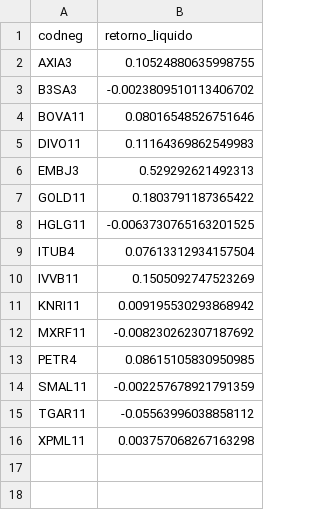
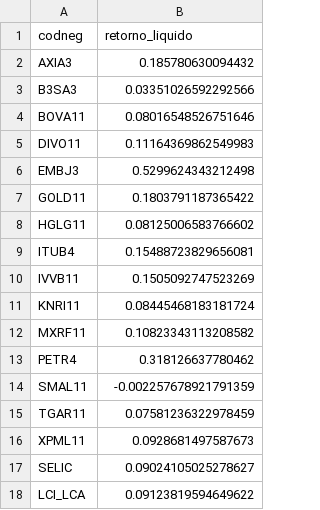
Before and after one commit to ViniciusOliveira0007/Markowitz, a CSV file: resultados/liquido/retorno_esperado_liquido.csv, drawn as a sheet.

```diff
--- a/resultados/liquido/retorno_esperado_liquido.csv
+++ b/resultados/liquido/retorno_esperado_liquido.csv
@@ -1,16 +1,18 @@
 codneg,retorno_liquido
-AXIA3,0.10524880635998755
-B3SA3,-0.0023809510113406702
+AXIA3,0.185780630094432
+B3SA3,0.03351026592292566
 BOVA11,0.08016548526751646
 DIVO11,0.11164369862549983
-EMBJ3,0.529292621492313
+EMBJ3,0.5299624343212498
 GOLD11,0.1803791187365422
-HGLG11,-0.0063730765163201525
-ITUB4,0.07613312934157504
+HGLG11,0.08125006583766602
+ITUB4,0.15488723829656081
 IVVB11,0.1505092747523269
-KNRI11,0.009195530293868942
-MXRF11,-0.008230262307187692
-PETR4,0.08615105830950985
+KNRI11,0.08445468183181724
+MXRF11,0.10823343113208582
+PETR4,0.318126637780462
 SMAL11,-0.002257678921791359
-TGAR11,-0.05563996038858112
-XPML11,0.003757068267163298
+TGAR11,0.07581236322978459
+XPML11,0.0928681497587673
+SELIC,0.09024105025278627
+LCI_LCA,0.09123819594649622
```
Also changed, not shown: resultados/liquido/matriz_covariancia_liquido.csv, resultados/liquido/retorno_bruto_vs_liquido.csv, 13 other files.
